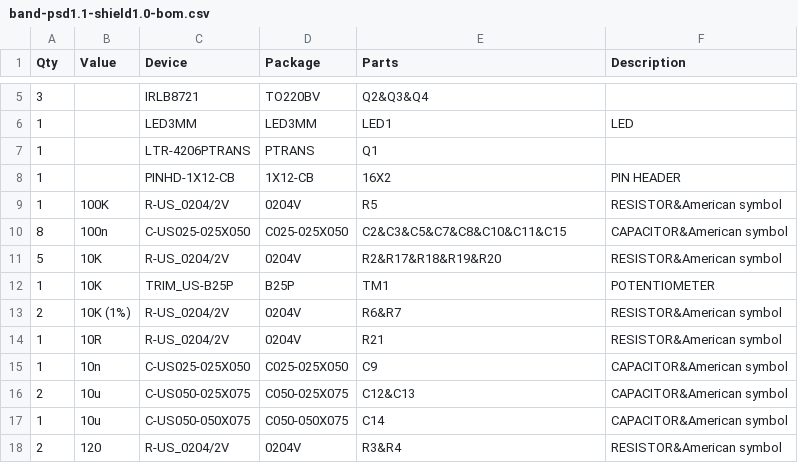
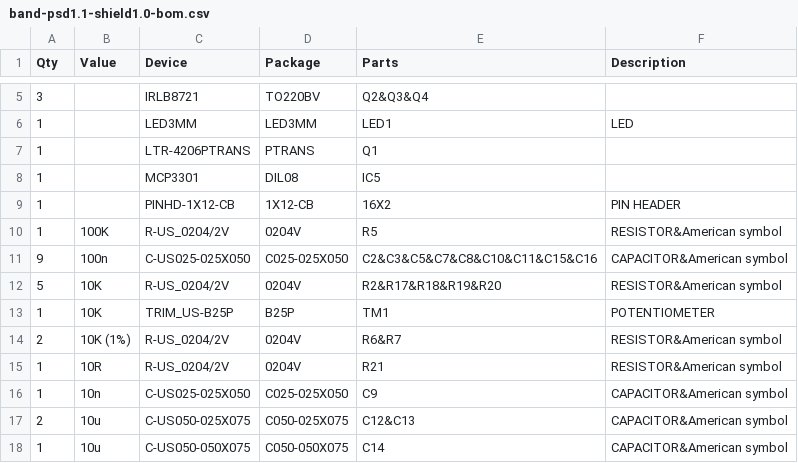
Before and after one commit to ingolia-lab/turbidostat-development, a CSV file: nephelometer/circuitry/band-psd1.1-shield1.0-bom.csv, drawn as a sheet; only a part is shown, gaps mark what is left out; the shorter side is filled out with more unchanged rows.

```diff
--- a/nephelometer/circuitry/band-psd1.1-shield1.0-bom.csv
+++ b/nephelometer/circuitry/band-psd1.1-shield1.0-bom.csv
@@ -7,5 +7,6 @@ Qty,Value,Device,Package,Parts,Description,,
 1,,LTR-4206PTRANS,PTRANS,Q1,,,
+1,,MCP3301,DIL08,IC5,,,
 1,,PINHD-1X12-CB,1X12-CB,16X2,PIN HEADER,,
 1,100K,R-US_0204/2V,0204V,R5,RESISTOR&American symbol,,
-8,100n,C-US025-025X050,C025-025X050,C2&C3&C5&C7&C8&C10&C11&C15,CAPACITOR&American symbol,,
+9,100n,C-US025-025X050,C025-025X050,C2&C3&C5&C7&C8&C10&C11&C15&C16,CAPACITOR&American symbol,,
 5,10K,R-US_0204/2V,0204V,R2&R17&R18&R19&R20,RESISTOR&American symbol,,
```
Also changed, not shown: 3 other files.
